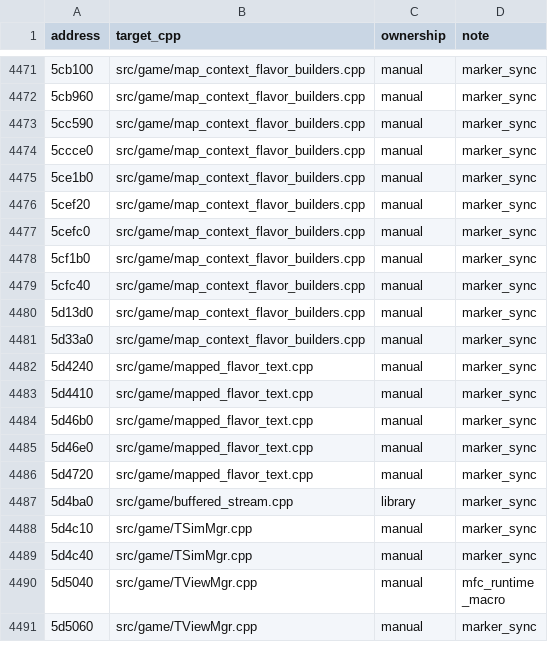
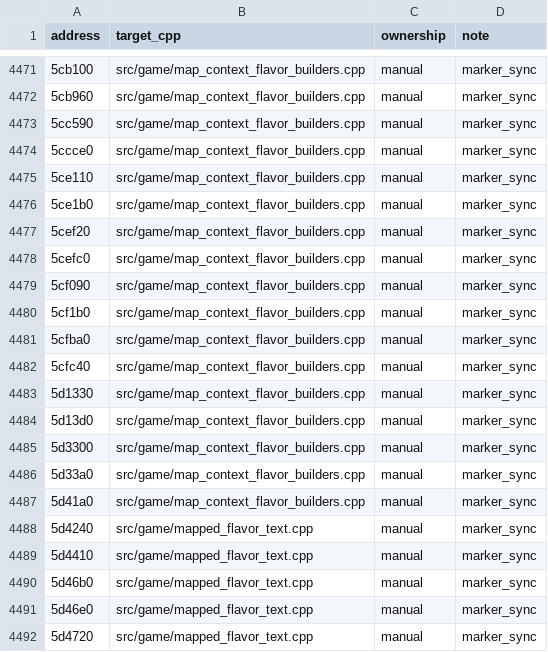
Before and after one commit to agluszak/imperialism-decomp, a CSV file: config/function_ownership.csv, drawn as a sheet; only a part is shown, gaps mark what is left out; the shorter side is filled out with more unchanged rows.

```diff
--- a/config/function_ownership.csv
+++ b/config/function_ownership.csv
@@ -4474,2 +4474,3 @@ address|target_cpp|ownership|note
 5ccce0|src/game/map_context_flavor_builders.cpp|manual|marker_sync
+5ce110|src/game/map_context_flavor_builders.cpp|manual|marker_sync
 5ce1b0|src/game/map_context_flavor_builders.cpp|manual|marker_sync
@@ -4477,6 +4478,11 @@ address|target_cpp|ownership|note
 5cefc0|src/game/map_context_flavor_builders.cpp|manual|marker_sync
+5cf090|src/game/map_context_flavor_builders.cpp|manual|marker_sync
 5cf1b0|src/game/map_context_flavor_builders.cpp|manual|marker_sync
+5cfba0|src/game/map_context_flavor_builders.cpp|manual|marker_sync
 5cfc40|src/game/map_context_flavor_builders.cpp|manual|marker_sync
+5d1330|src/game/map_context_flavor_builders.cpp|manual|marker_sync
 5d13d0|src/game/map_context_flavor_builders.cpp|manual|marker_sync
+5d3300|src/game/map_context_flavor_builders.cpp|manual|marker_sync
 5d33a0|src/game/map_context_flavor_builders.cpp|manual|marker_sync
+5d41a0|src/game/map_context_flavor_builders.cpp|manual|marker_sync
 5d4240|src/game/mapped_flavor_text.cpp|manual|marker_sync
```
Also changed, not shown: 3 other files.
